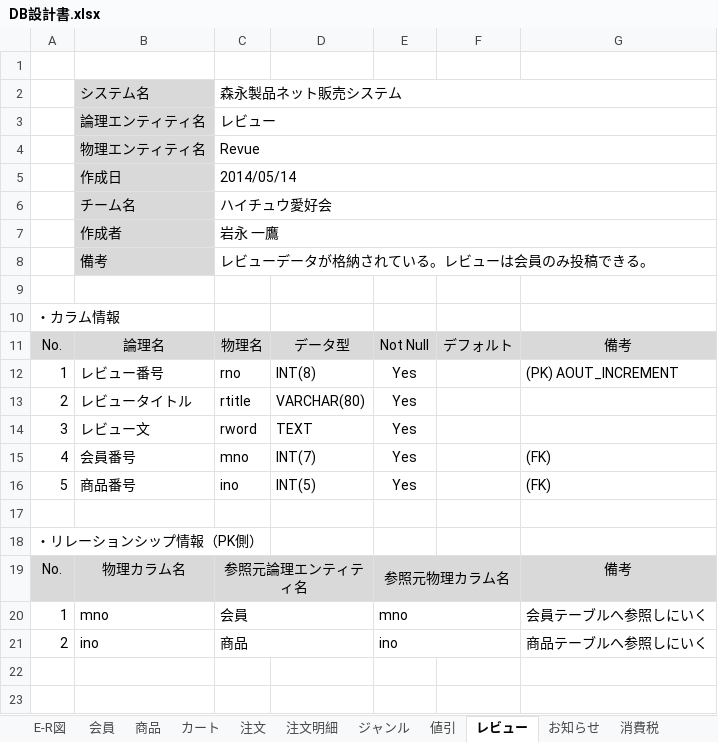
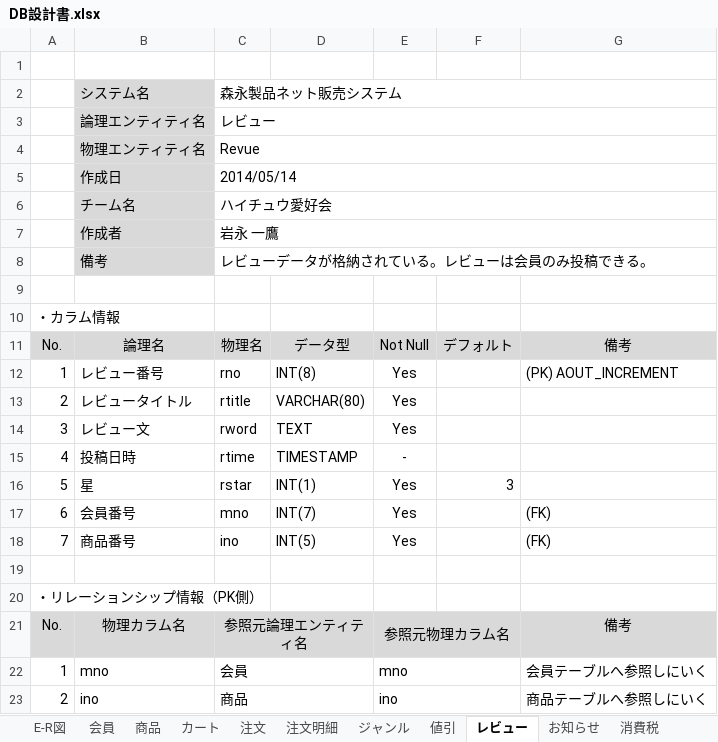
Before and after one commit to Dulcis/Document, an Excel workbook: DB設計書.xlsx, sheet レビュー, drawn as a sheet; values as stored, in another font and other column widths than the file's, no borders; addresses are those after the commit; the diff names each change by its address in the sheet, - before the commit and + after, or states it on an @@ line.

```diff
--- a/DB設計書.xlsx (sheet レビュー)
+++ b/DB設計書.xlsx (sheet レビュー)
+row 15: 4 | 投稿日時 | rtime | TIMESTAMP | -
+row 16: 5 | 星 | rstar | INT(1) | Yes | 3
-A17: 4
+A17: 6
-A18: 5
+A18: 7
```
Also changed, not shown: sheet 注文, 4 other files.
